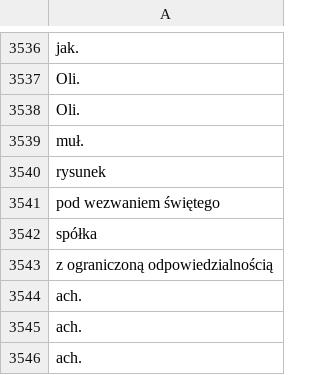
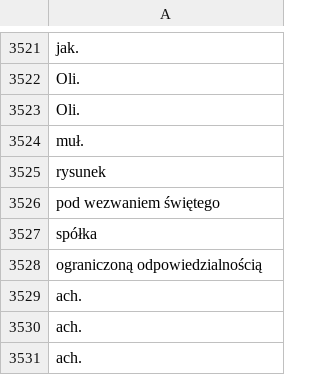
Before and after one commit to poleval/2022-abbreviation-disambiguation-secret, a TSV file: test-A/expected.tsv, drawn as a sheet; only a part is shown, gaps mark what is left out; the diff covers the shown part only.

```diff
--- a/test-A/expected.tsv
+++ b/test-A/expected.tsv
@@ -3542,3 +3527,3 @@ pod wezwaniem świętego
 spółka
-z ograniczoną odpowiedzialnością
+ograniczoną odpowiedzialnością
 ach.
```
Also changed, not shown: 15 removed rows and 1 edited cell elsewhere in this file.
